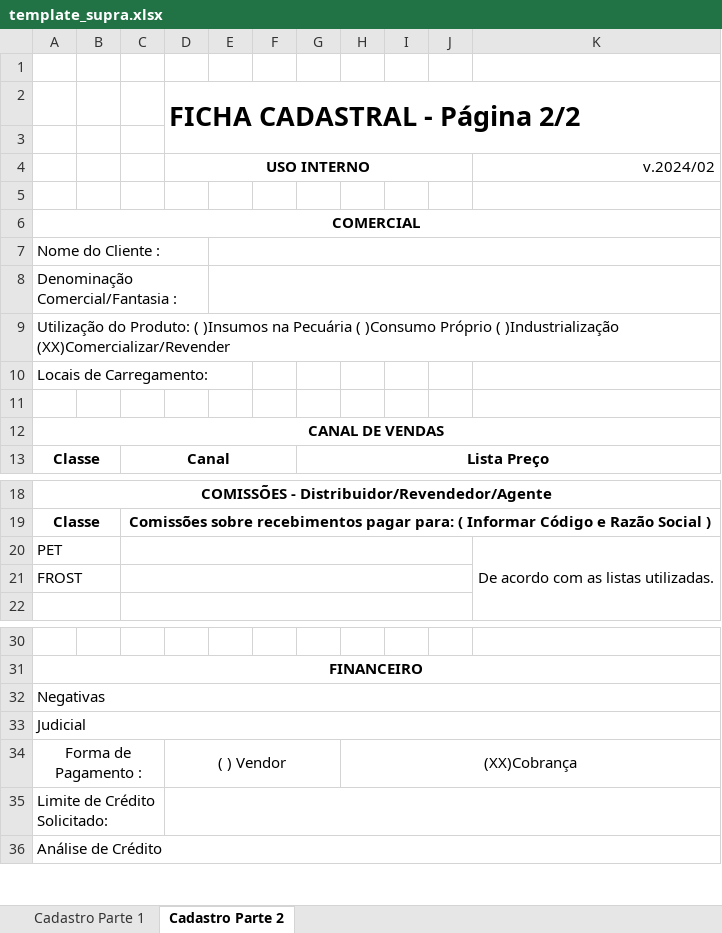
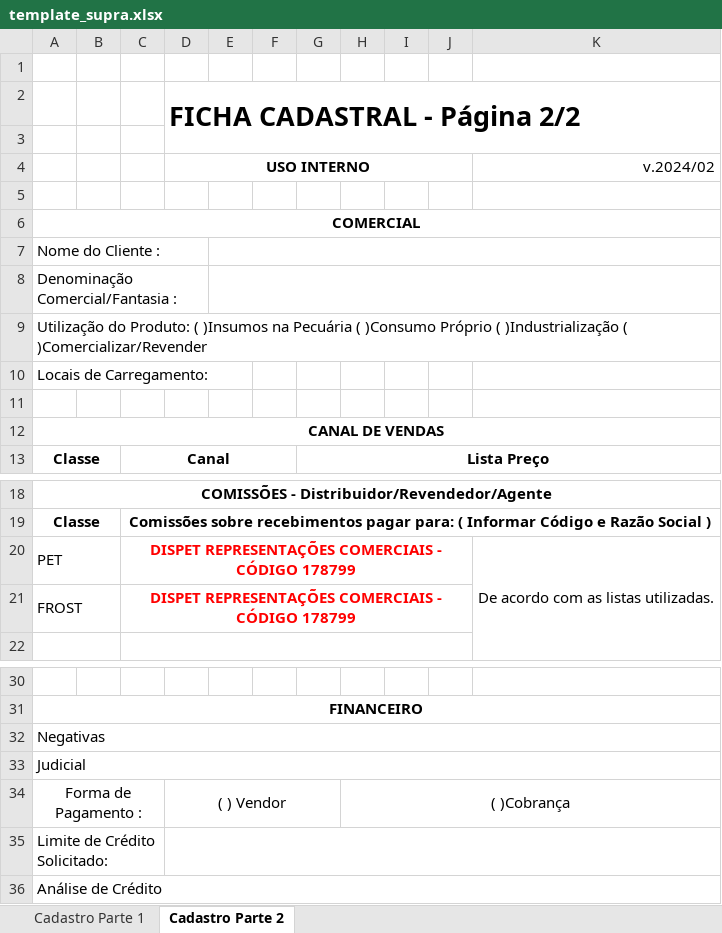
Before and after one commit to jdconsultoriasolucoes/OrderSync, an Excel workbook: backend/assets/template_supra.xlsx, sheet Cadastro Parte 2, drawn as a sheet; only a part is shown, gaps mark what is left out; values as stored, in another font and other column widths than the file's, no borders; charts and pictures not drawn; the diff names each change by its address in the sheet, - before the commit and + after, or states it on an @@ line.

```diff
--- a/backend/assets/template_supra.xlsx (sheet Cadastro Parte 2)
+++ b/backend/assets/template_supra.xlsx (sheet Cadastro Parte 2)
-A9: …( )Industrialização (XX)Comercializar/Revender
+A9: …( )Industrialização ( )Comercializar/Revender
-C20:C21: (empty)
+C20:C21: DISPET REPRESENTAÇÕES COMERCIAIS - CÓDIGO 178799
-H34: (XX)Cobrança
+H34: ( )Cobrança
```
Also changed, not shown: sheet Cadastro Parte 1.
